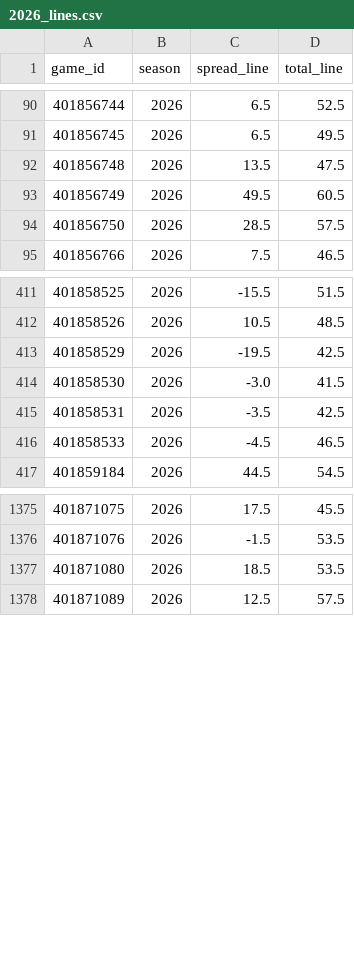
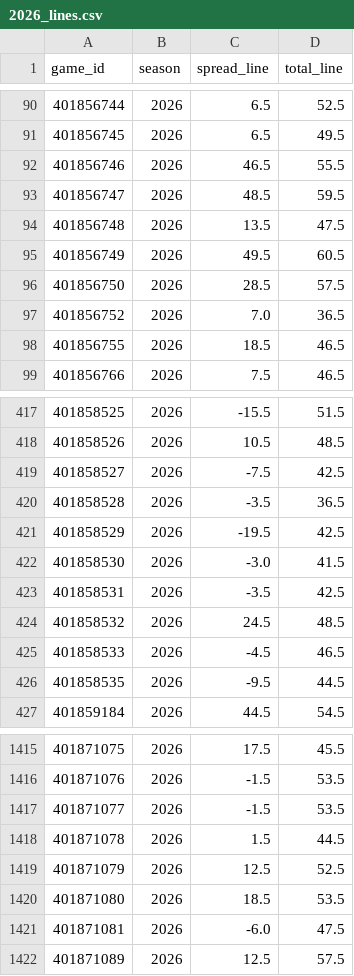
Before and after one commit to AramyJFerrent/AramyJFerrent, a CSV file: CollegeFootballScorePredictor/data/team_games/2026_lines.csv, drawn as a sheet; only a part is shown, gaps mark what is left out; the diff covers the shown part only.

```diff
--- a/CollegeFootballScorePredictor/data/team_games/2026_lines.csv
+++ b/CollegeFootballScorePredictor/data/team_games/2026_lines.csv
@@ -91,2 +91,4 @@ game_id,season,spread_line,total_line
 401856745,2026,6.5,49.5
+401856746,2026,46.5,55.5
+401856747,2026,48.5,59.5
 401856748,2026,13.5,47.5
@@ -94,2 +96,4 @@ game_id,season,spread_line,total_line
 401856750,2026,28.5,57.5
+401856752,2026,7.0,36.5
+401856755,2026,18.5,46.5
 401856766,2026,7.5,46.5
@@ -412,2 +418,4 @@ game_id,season,spread_line,total_line
 401858526,2026,10.5,48.5
+401858527,2026,-7.5,42.5
+401858528,2026,-3.5,36.5
 401858529,2026,-19.5,42.5
@@ -415,3 +423,5 @@ game_id,season,spread_line,total_line
 401858531,2026,-3.5,42.5
+401858532,2026,24.5,48.5
 401858533,2026,-4.5,46.5
+401858535,2026,-9.5,44.5
 401859184,2026,44.5,54.5
@@ -1376,3 +1416,7 @@ game_id,season,spread_line,total_line
 401871076,2026,-1.5,53.5
+401871077,2026,-1.5,53.5
+401871078,2026,1.5,44.5
+401871079,2026,12.5,52.5
 401871080,2026,18.5,53.5
+401871081,2026,-6.0,47.5
 401871089,2026,12.5,57.5
```
Also changed, not shown: 33 added rows elsewhere in this file, CollegeFootballScorePredictor/data/production/2026.csv, CollegeFootballScorePredictor/predictions/log.csv, 6 other files.
